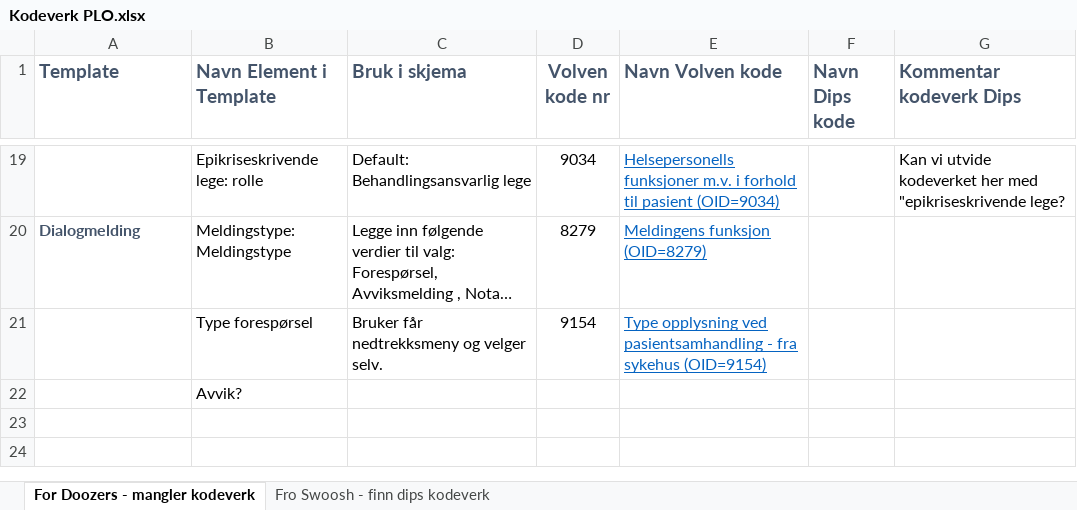
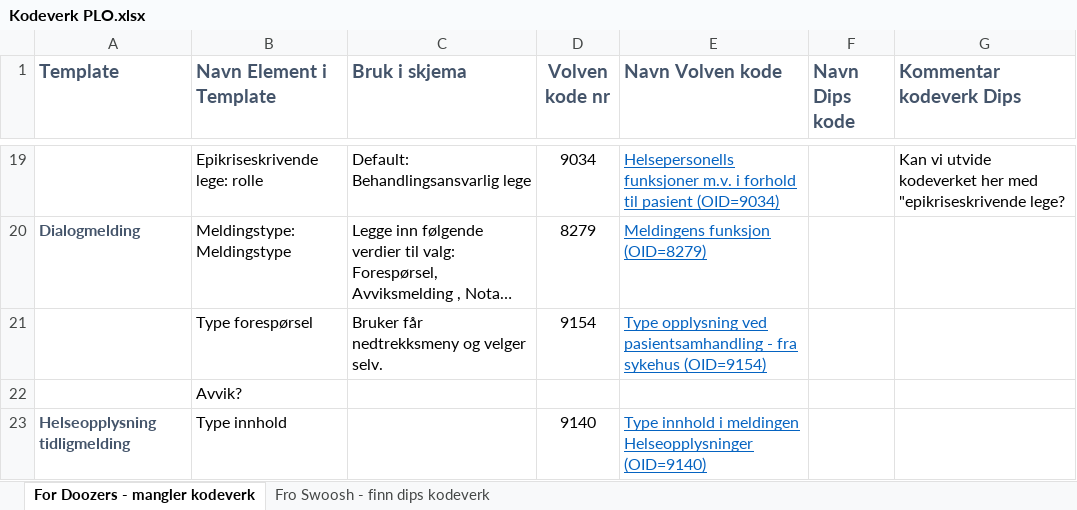
Before and after one commit to bjornna/dips-ckm, an Excel workbook: doc/PLO/Kodeverk PLO.xlsx, sheet For Doozers - mangler kodeverk, drawn as a sheet; only a part is shown, gaps mark what is left out; long unchanged cells end in …; values as stored, in another font and other column widths than the file's, no borders; the diff names each change by its address in the sheet, - before the commit and + after, or states it on an @@ line.

```diff
--- a/doc/PLO/Kodeverk PLO.xlsx (sheet For Doozers - mangler kodeverk)
+++ b/doc/PLO/Kodeverk PLO.xlsx (sheet For Doozers - mangler kodeverk)
+row 23: Helseopplysning tidligmelding | Type innhold |  | 9140 | Type innhold i meldingen Helseopplysninger (OID=9140)
```
Also changed, not shown: 3 other files.
